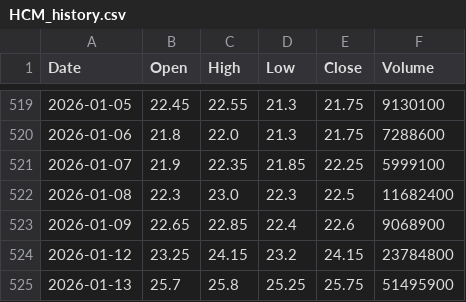
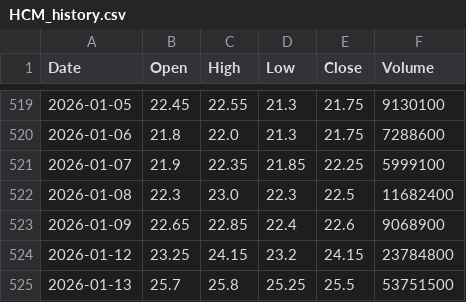
Before and after one commit to AnNguyen2023/vn-stock-portfolio, a CSV file: backend/cache/HCM_history.csv, drawn as a sheet; only a part is shown, gaps mark what is left out.

```diff
--- a/backend/cache/HCM_history.csv
+++ b/backend/cache/HCM_history.csv
@@ -524,2 +524,2 @@ Date,Open,High,Low,Close,Volume
 2026-01-12,23.25,24.15,23.2,24.15,23784800
-2026-01-13,25.7,25.8,25.25,25.75,51495900
+2026-01-13,25.7,25.8,25.25,25.5,53751500
```
Also changed, not shown: backend/cache/DCM_history.csv, backend/cache/DGC_history.csv, 10 other files.
